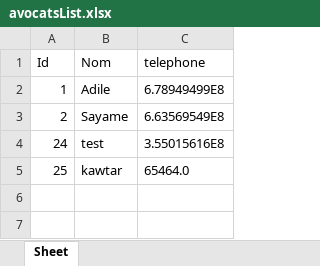
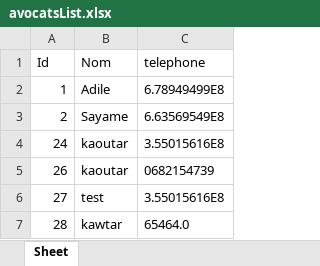
Before and after one commit to kaoutaraatiq/GestionAvocat_JavaFx, an Excel workbook: src/main/resources/avocatsList.xlsx, sheet Sheet, drawn as a sheet; values as stored, in another font and other column widths than the file's, no borders; addresses are those after the commit; the diff names each change by its address in the sheet, - before the commit and + after, or states it on an @@ line.

```diff
--- a/src/main/resources/avocatsList.xlsx (sheet Sheet)
+++ b/src/main/resources/avocatsList.xlsx (sheet Sheet)
-B4 (Nom): test
+B4 (Nom): kaoutar
+row 5: 26 | kaoutar | 0682154739
+row 6: 27 | test | 3.55015616E8
-A7 (Id): 25
+A7 (Id): 28
```
Also changed, not shown: 13 other files.
